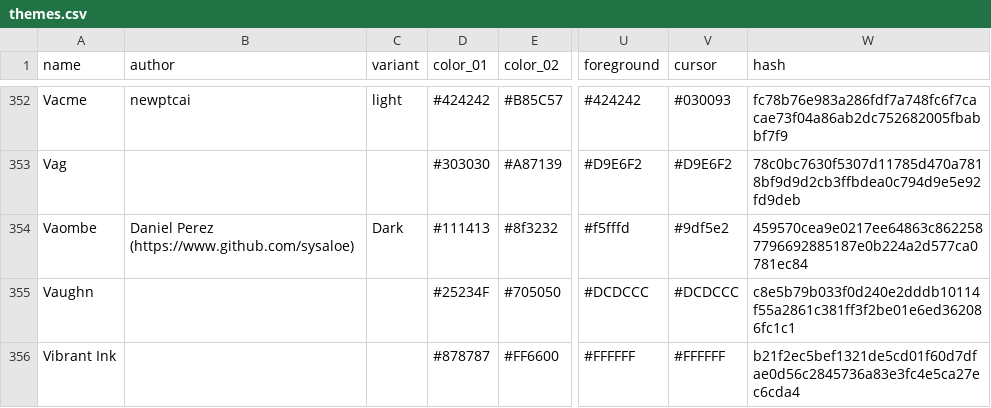
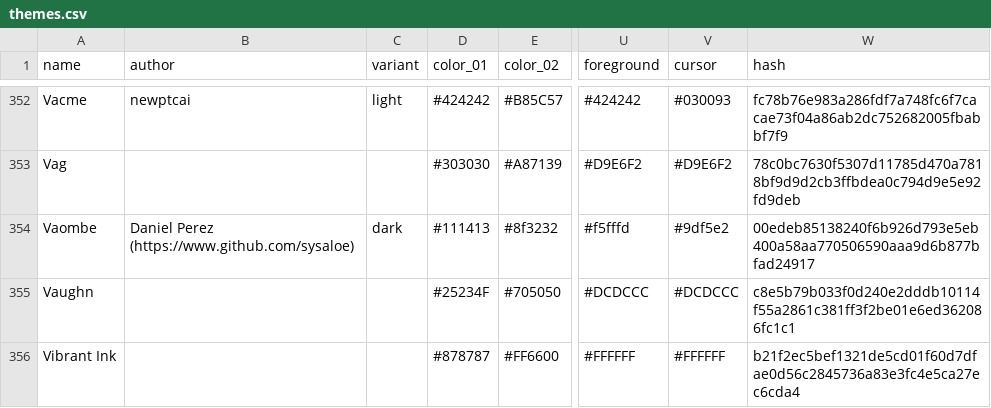
Before and after one commit to Gogh-Co/Gogh, a CSV file: data/themes.csv, drawn as a sheet; only a part is shown, gaps mark what is left out; the diff covers the shown part only; the diff names each change by its address in the sheet, - before the commit and + after, or states it on an @@ line.

```diff
--- a/data/themes.csv
+++ b/data/themes.csv
-C354 (variant): Dark
+C354 (variant): dark
-W354 (hash): 459570cea9e0217ee64863c8622587796692885187e0b224a2d577ca0781ec84
+W354 (hash): 00edeb85138240f6b926d793e5eb400a58aa770506590aaa9d6b877bfad24917
```
Also changed, not shown: 56 edited cells elsewhere in this file, 32 other files.
